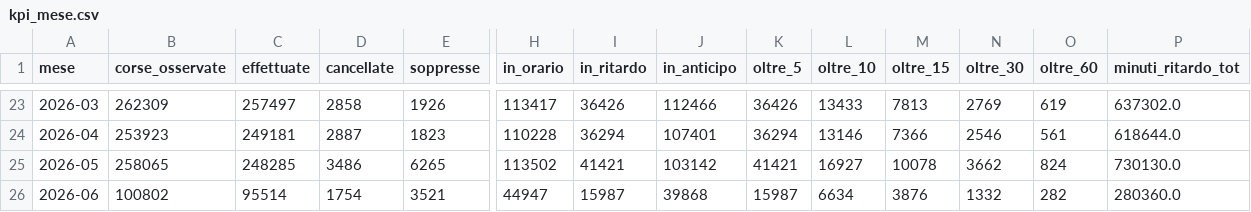
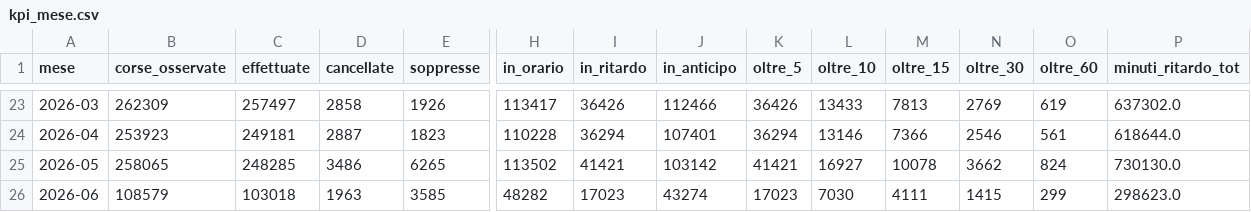
Before and after one commit to DrElegantia/trainstats-dashboard, a CSV file: data/gold/kpi_mese.csv, drawn as a sheet; only a part is shown, gaps mark what is left out; the diff covers the shown part only; the diff names each change by its address in the sheet, - before the commit and + after, or states it on an @@ line.

```diff
--- a/data/gold/kpi_mese.csv
+++ b/data/gold/kpi_mese.csv
-B26 (corse_osservate): 100802
+B26 (corse_osservate): 108579
-C26 (effettuate): 95514
+C26 (effettuate): 103018
-D26 (cancellate): 1754
+D26 (cancellate): 1963
-E26 (soppresse): 3521
+E26 (soppresse): 3585
-H26 (in_orario): 44947
+H26 (in_orario): 48282
-I26 (in_ritardo): 15987
+I26 (in_ritardo): 17023
-J26 (in_anticipo): 39868
+J26 (in_anticipo): 43274
-K26 (oltre_5): 15987
+K26 (oltre_5): 17023
-L26 (oltre_10): 6634
+L26 (oltre_10): 7030
-M26 (oltre_15): 3876
+M26 (oltre_15): 4111
-N26 (oltre_30): 1332
+N26 (oltre_30): 1415
-O26 (oltre_60): 282
+O26 (oltre_60): 299
-P26 (minuti_ritardo_tot): 280360.0
+P26 (minuti_ritardo_tot): 298623.0
```
Also changed, not shown: 4 edited cells elsewhere in this file, data/gold/hist_mese_categoria.csv, data/gold/kpi_dettaglio.csv, 11 other files.
